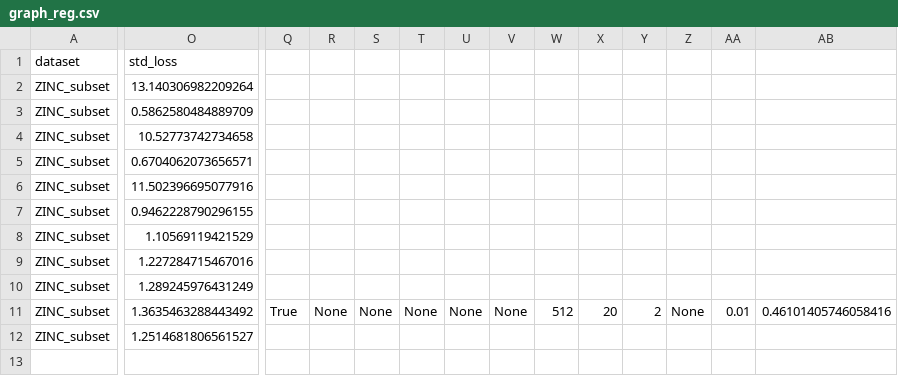
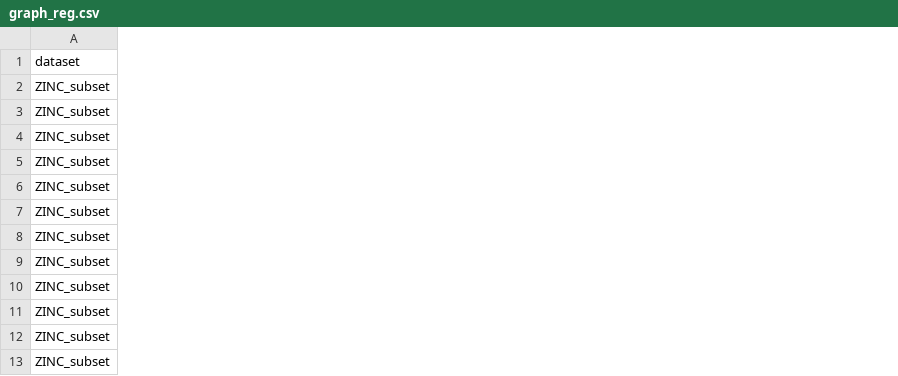
Before and after one commit to Roy-Shubhajit/FIT-GNN, a CSV file: inference_results/graph_reg.csv, drawn as a sheet; only a part is shown, gaps mark what is left out; removed rows and columns are numbered as before the commit, all else as after; rows hold the shown columns only; the diff covers the shown part only; the diff names each change by its address in the sheet, - before the commit and + after, or states it on an @@ line.

```diff
--- a/inference_results/graph_reg.csv
+++ b/inference_results/graph_reg.csv
-column O (std_loss), rows 2-12: 13.140306982209264 | 0.5862580484889709 | 10.52773742734658 | 0.6704062073656571 | 11.502396695077916 | 0.9462228790296155 | 1.10569119421529 | 1.227284715467016 | 1.289245976431249 | 1.3635463288443492 | 1.2514681806561527
-column Q, row 11: True
-column R, row 11: None
-column S, row 11: None
-column T, row 11: None
-column U, row 11: None
-column V, row 11: None
-column W, row 11: 512
-column X, row 11: 20
-column Y, row 11: 2
-column Z, row 11: None
-column AA, row 11: 0.01
-column AB, row 11: 0.46101405746058416
+row 12: ZINC_subset
```
Also changed, not shown: 3 removed columns and 2 edited cells elsewhere in this file, inference_results/graph_cls.csv, inference_results/node_cls.csv, 11 other files.
